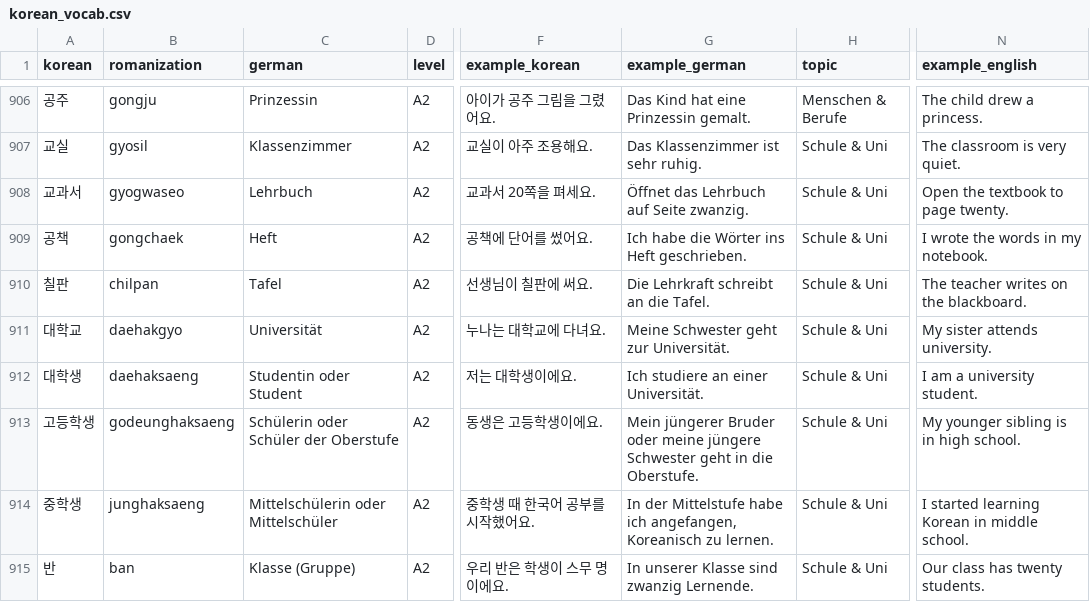
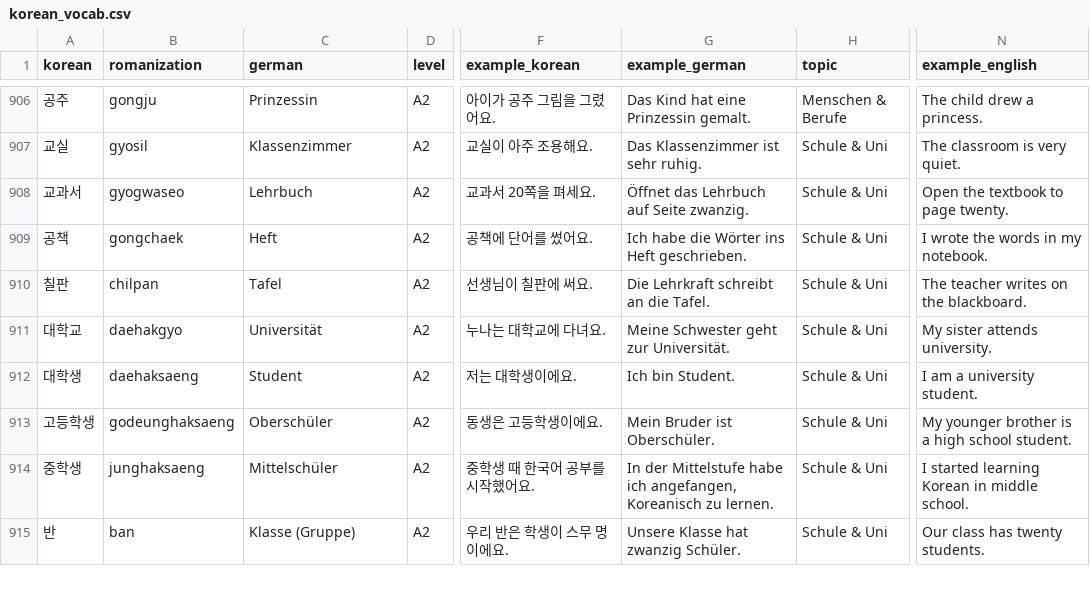
Before and after one commit to Sujin-Arin-DataWorld/ko_lernen_app, a CSV file: assets/data/korean_vocab.csv, drawn as a sheet; only a part is shown, gaps mark what is left out; the diff covers the shown part only; the diff names each change by its address in the sheet, - before the commit and + after, or states it on an @@ line.

```diff
--- a/assets/data/korean_vocab.csv
+++ b/assets/data/korean_vocab.csv
-C912 (german): Studentin oder Student
+C912 (german): Student
-G912 (example_german): Ich studiere an einer Universität.
+G912 (example_german): Ich bin Student.
-C913 (german): Schülerin oder Schüler der Oberstufe
+C913 (german): Oberschüler
-G913 (example_german): Mein jüngerer Bruder oder meine jüngere Schwester geht in die Oberstufe.
+G913 (example_german): Mein Bruder ist Oberschüler.
-N913 (example_english): My younger sibling is in high school.
+N913 (example_english): My younger brother is a high school student.
-C914 (german): Mittelschülerin oder Mittelschüler
+C914 (german): Mittelschüler
-G915 (example_german): In unserer Klasse sind zwanzig Lernende.
+G915 (example_german): Unsere Klasse hat zwanzig Schüler.
```
Also changed, not shown: 28 edited cells elsewhere in this file, 5 other files.
